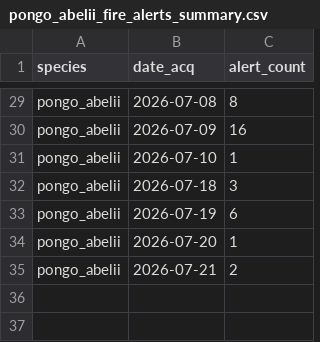
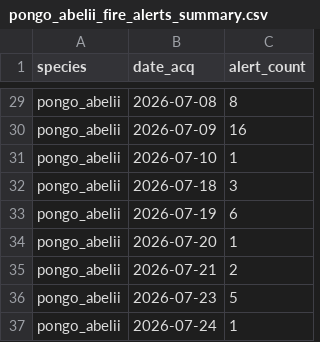
Before and after one commit to sergewich/orangutan-dashboard, a CSV file: data/fire/pongo_abelii_fire_alerts_summary.csv, drawn as a sheet; only a part is shown, gaps mark what is left out; the diff names each change by its address in the sheet, - before the commit and + after, or states it on an @@ line.

```diff
--- a/data/fire/pongo_abelii_fire_alerts_summary.csv
+++ b/data/fire/pongo_abelii_fire_alerts_summary.csv
+row 36: pongo_abelii | 2026-07-23 | 5
+row 37: pongo_abelii | 2026-07-24 | 1
```
Also changed, not shown: data/fire/pongo_pygmaeus_fire_alerts_summary.csv, 2 other files.
